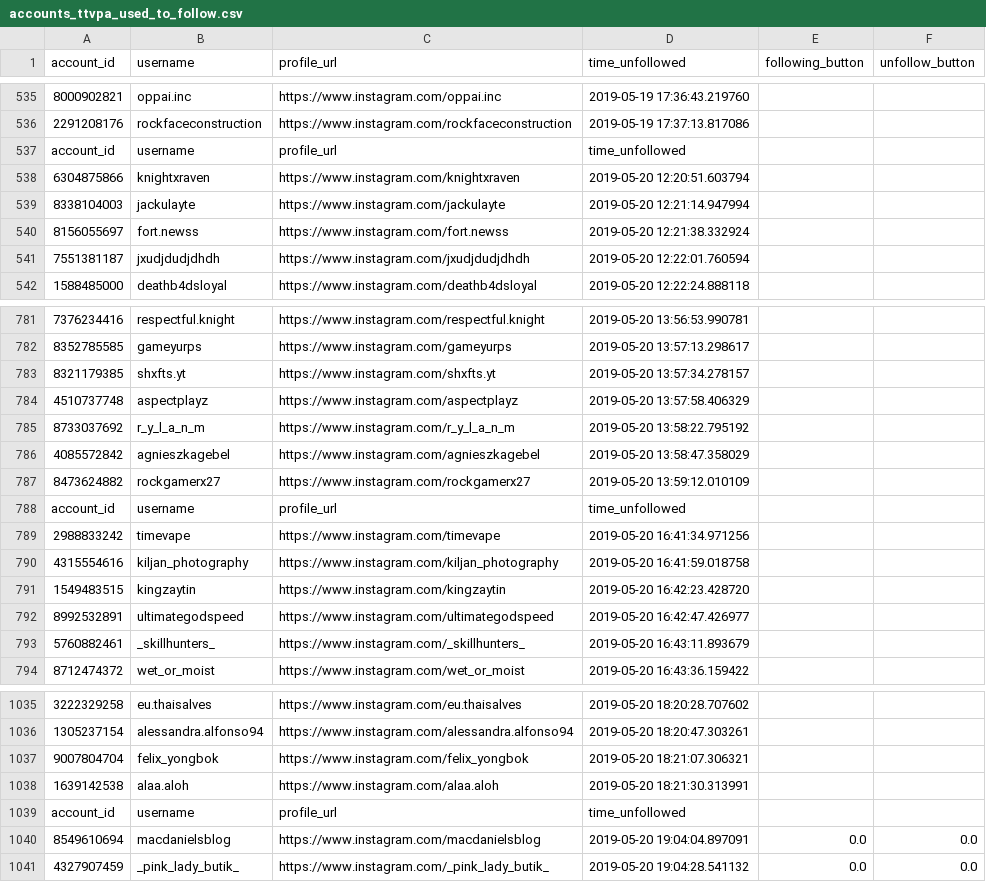
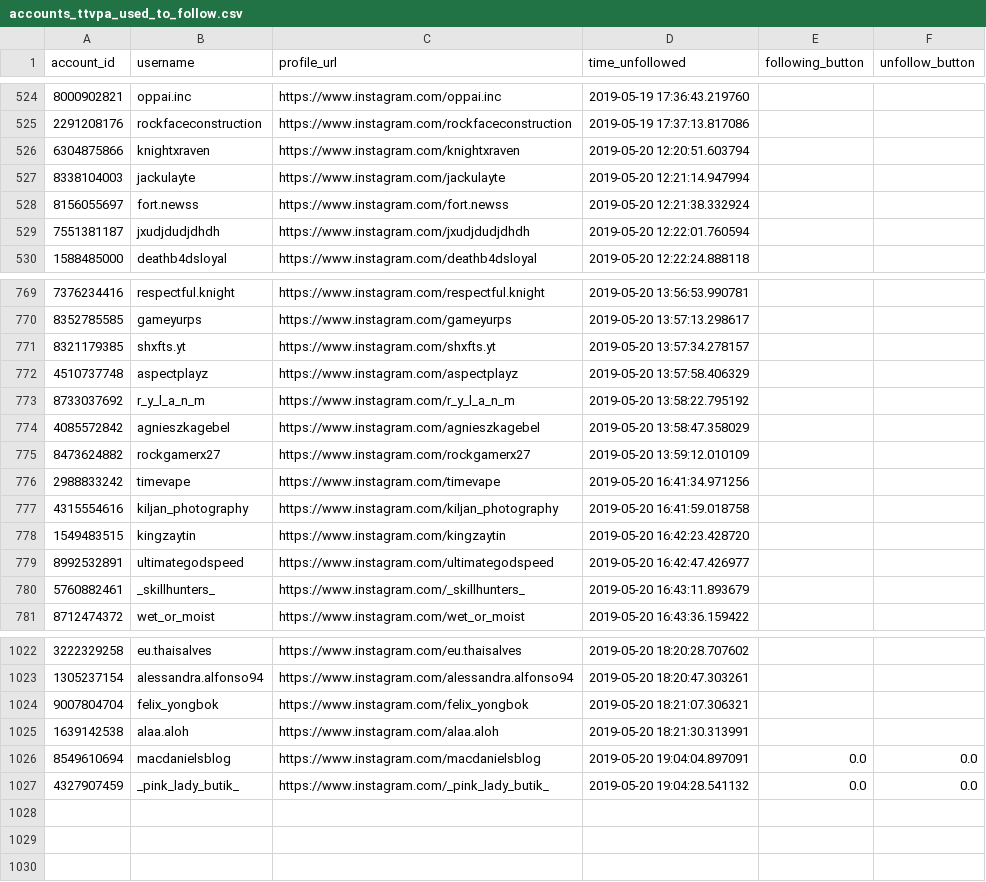
Before and after one commit to gumdropsteve/instagram, a CSV file: accounts_ttvpa_used_to_follow.csv, drawn as a sheet; only a part is shown, gaps mark what is left out; the diff covers the shown part only; the diff names each change by its address in the sheet, - before the commit and + after, or states it on an @@ line.

```diff
--- a/accounts_ttvpa_used_to_follow.csv
+++ b/accounts_ttvpa_used_to_follow.csv
-row 537: account_id | username | profile_url | time_unfollowed
-row 788: account_id | username | profile_url | time_unfollowed
-row 1039: account_id | username | profile_url | time_unfollowed
```
Also changed, not shown: 11 removed rows elsewhere in this file.
